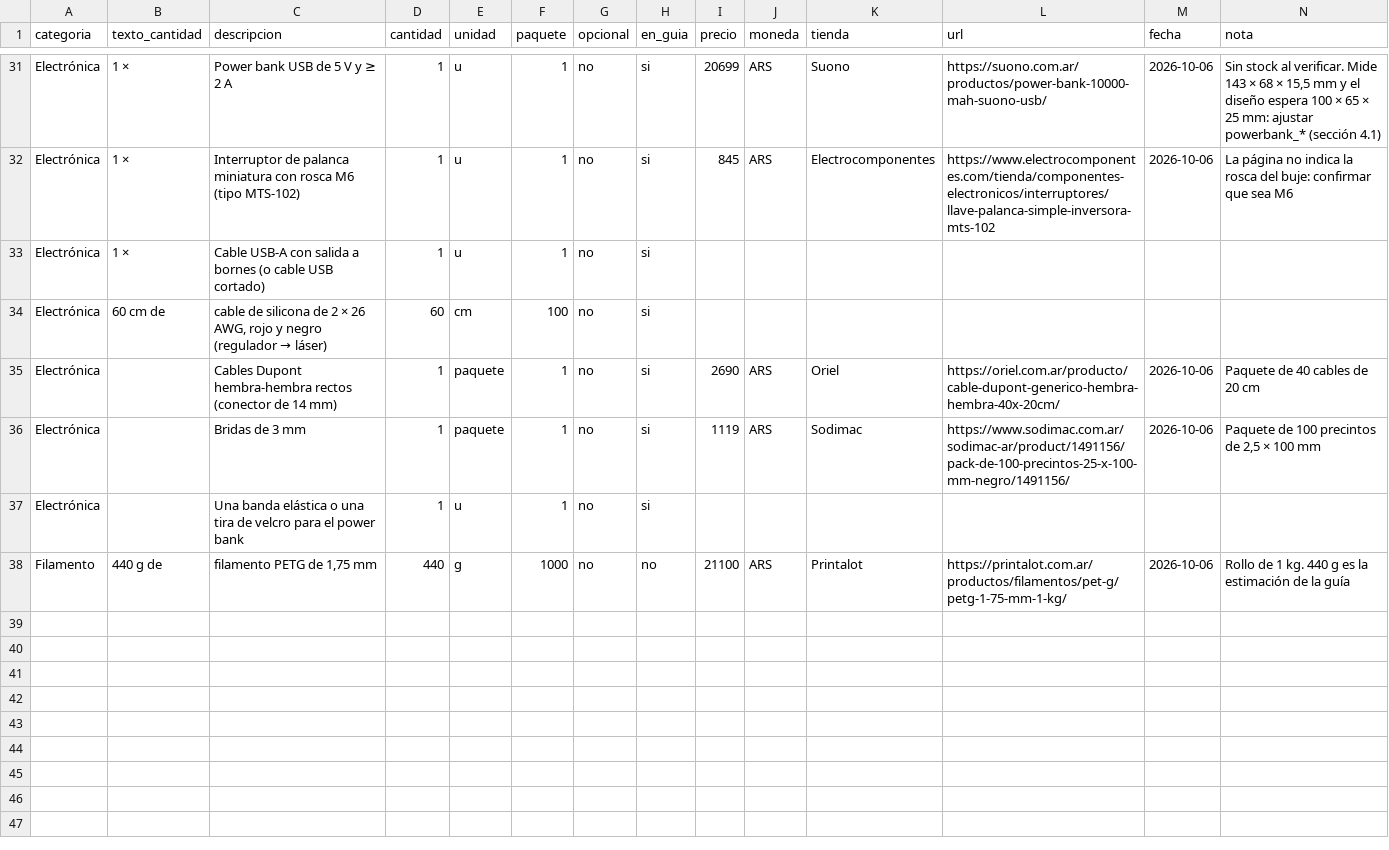
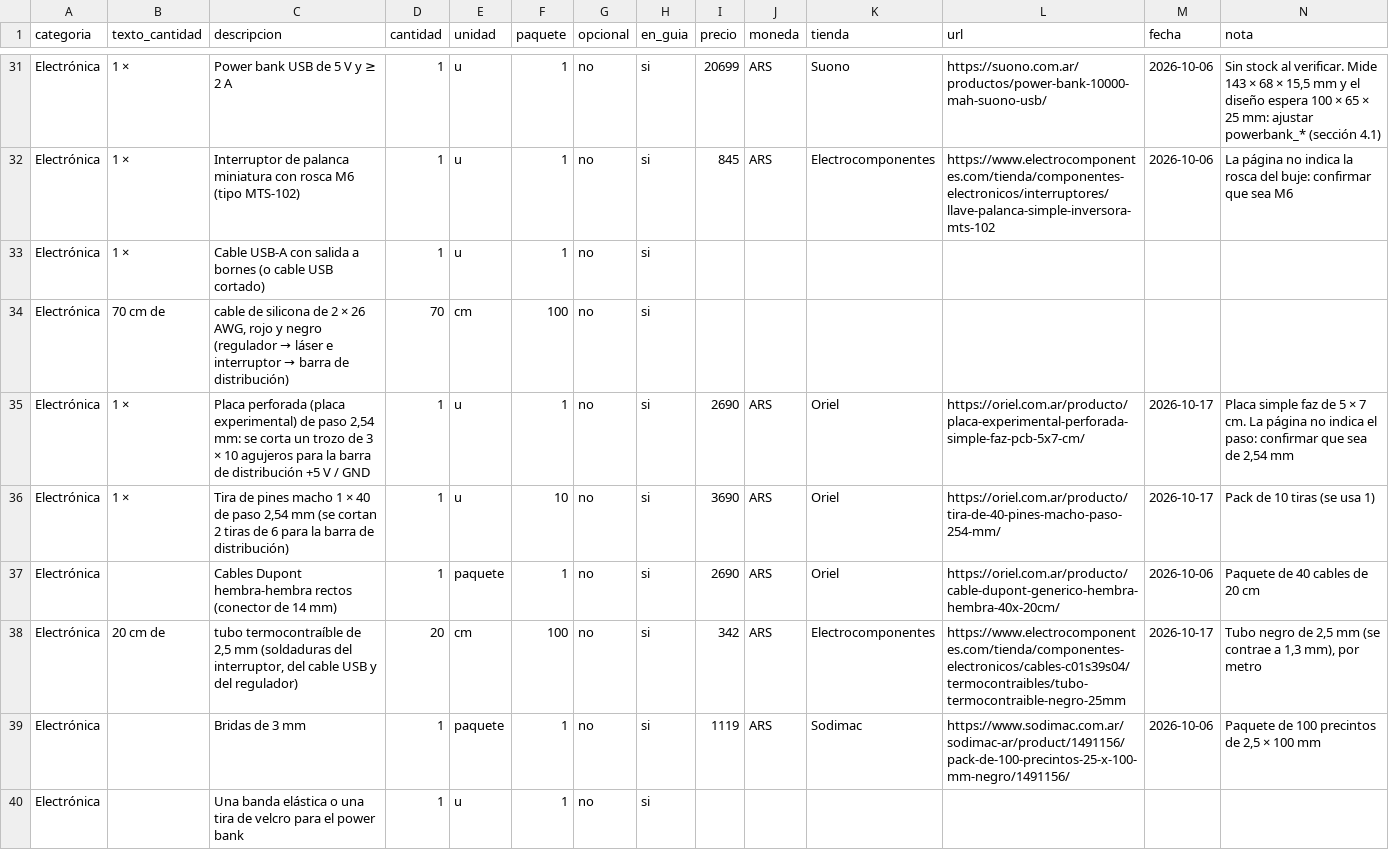
Before and after one commit to nativosistemas/piezas3D, a CSV file: docs/puntero_laser_bom.csv, drawn as a sheet; only a part is shown, gaps mark what is left out; the shorter side is filled out with more unchanged rows; rows hold the shown columns only; the diff names each change by its address in the sheet, - before the commit and + after, or states it on an @@ line.

```diff
--- a/docs/puntero_laser_bom.csv
+++ b/docs/puntero_laser_bom.csv
-B34 (texto_cantidad): 60 cm de
+B34 (texto_cantidad): 70 cm de
@@ C34 (descripcion): …(regulador → láser) → …(regulador → láser e interruptor → barra de distribución) @@
-D34 (cantidad): 60
+D34 (cantidad): 70
+row 35: Electrónica | 1 × | Placa perforada (placa experimental) de paso 2,54 mm: se corta un trozo de 3 × 10 agujeros para la barra de distribución +5 V / GND | 1 | u | 1 | no | si | 2690 | ARS | Oriel | https://oriel.com.ar/producto/placa-experimental-perforada-simple-faz-pcb-5x7-cm/ | 2026-10-17 | Placa simple faz de 5 × 7 cm. La página no indica el paso: confirmar que sea de 2,54 mm
+row 36: Electrónica | 1 × | Tira de pines macho 1 × 40 de paso 2,54 mm (se cortan 2 tiras de 6 para la barra de distribución) | 1 | u | 10 | no | si | 3690 | ARS | Oriel | https://oriel.com.ar/producto/tira-de-40-pines-macho-paso-254-mm/ | 2026-10-17 | Pack de 10 tiras (se usa 1)
+row 38: Electrónica | 20 cm de | tubo termocontraíble de 2,5 mm (soldaduras del interruptor, del cable USB y del regulador) | 20 | cm | 100 | no | si | 342 | ARS | Electrocomponentes | https://www.electrocomponentes.com/tienda/componentes-electronicos/cables-c01s39s04/termocontraibles/tubo-termocontraible-negro-25mm | 2026-10-17 | Tubo negro de 2,5 mm (se contrae a 1,3 mm), por metro
```
Also changed, not shown: 27 other files.
